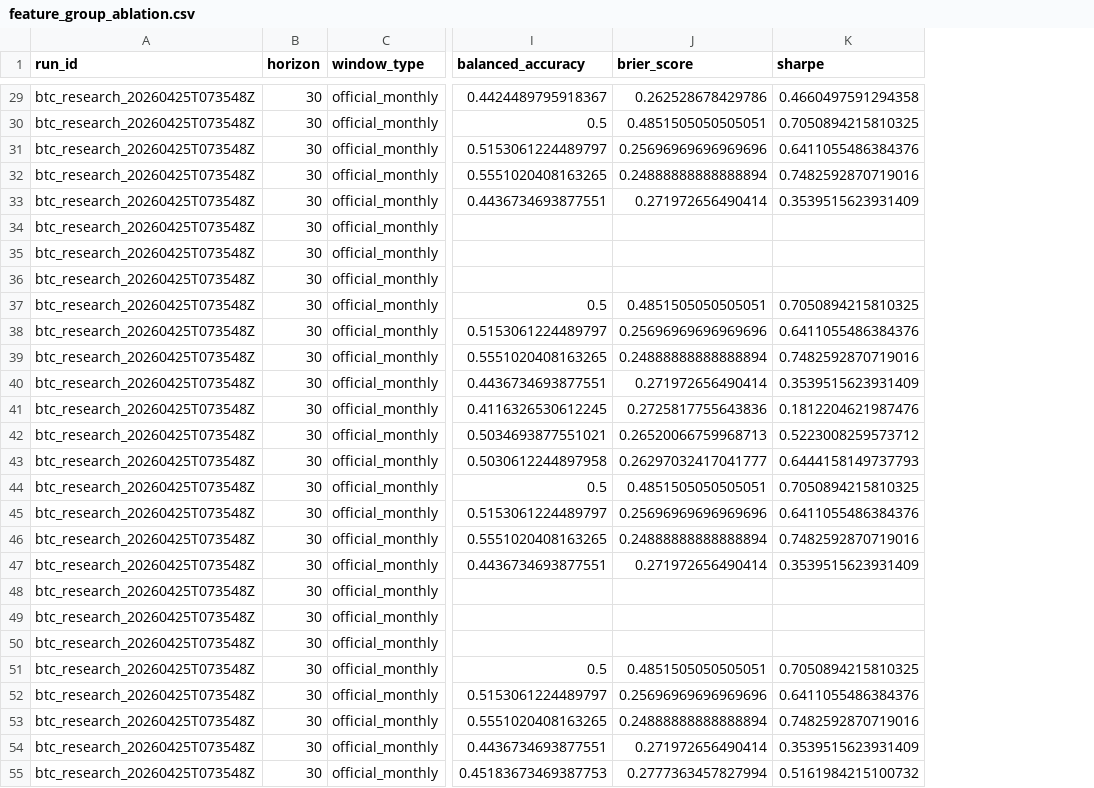
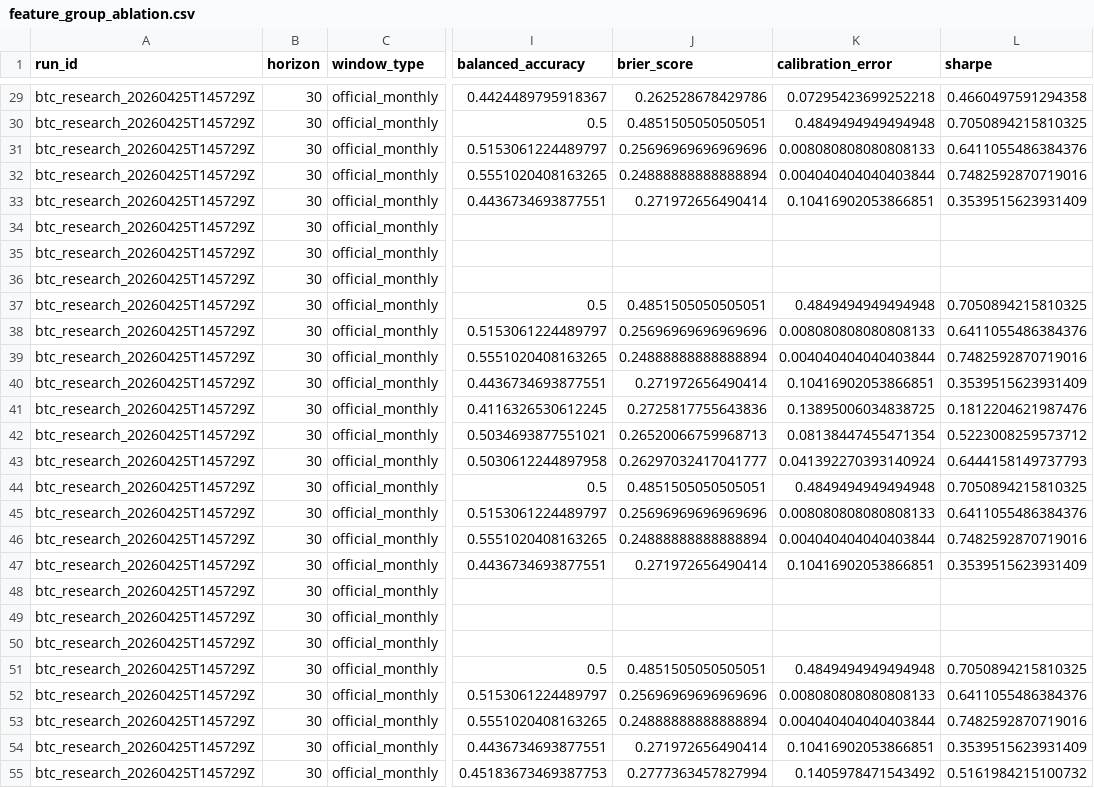
Before and after one commit to brainardkho77/btc_price_dashboard, a CSV file: outputs/csv/feature_group_ablation.csv, drawn as a sheet; only a part is shown, gaps mark what is left out; the diff covers the shown part only; the diff names each change by its address in the sheet, - before the commit and + after, or states it on an @@ line.

```diff
--- a/outputs/csv/feature_group_ablation.csv
+++ b/outputs/csv/feature_group_ablation.csv
+column K (calibration_error), rows 29-55: 0.07295423699252218 | 0.4849494949494948 | 0.008080808080808133 | 0.004040404040403844 | 0.10416902053866851 |  |  |  | 0.4849494949494948 | 0.008080808080808133 | 0.004040404040403844 | 0.10416902053866851 | 0.13895006034838725 | 0.08138447455471354 | 0.041392270393140924 | 0.4849494949494948 | 0.008080808080808133 | 0.004040404040403844 | 0.10416902053866851 |  |  |  | 0.4849494949494948 | 0.008080808080808133 | 0.004040404040403844 | 0.10416902053866851 | 0.1405978471543492
-A29:A55 (run_id): btc_research_20260425T073548Z
+A29:A55 (run_id): btc_research_20260425T145729Z
```
Also changed, not shown: 86 edited cells elsewhere in this file, data_cache/coinbase_btc_usd_candles.csv, outputs/backtest_summary.csv, 28 other files.
